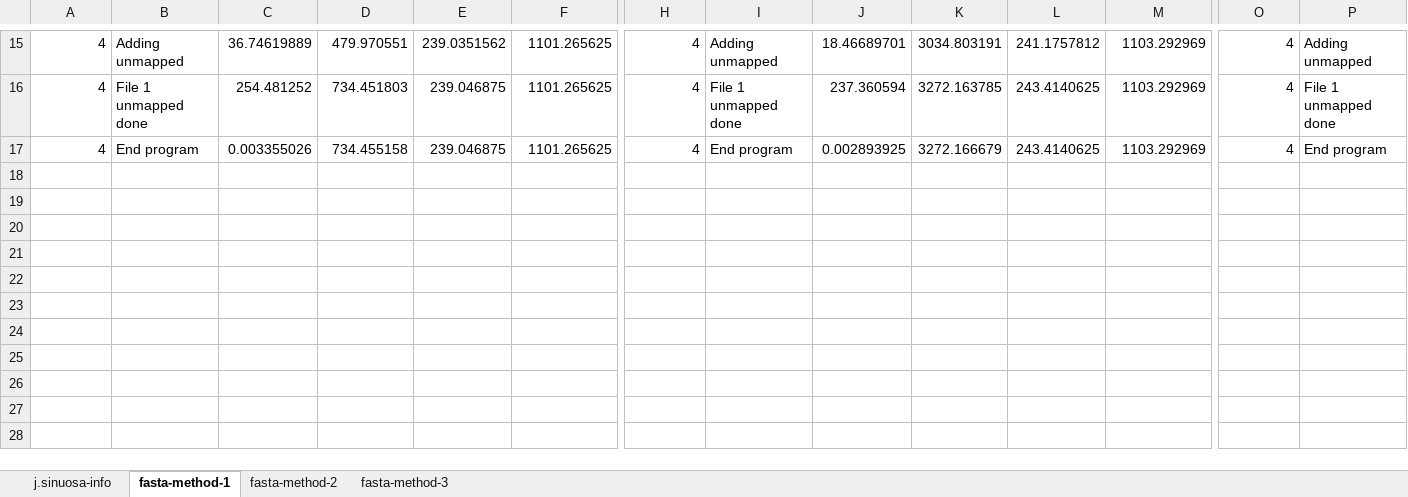
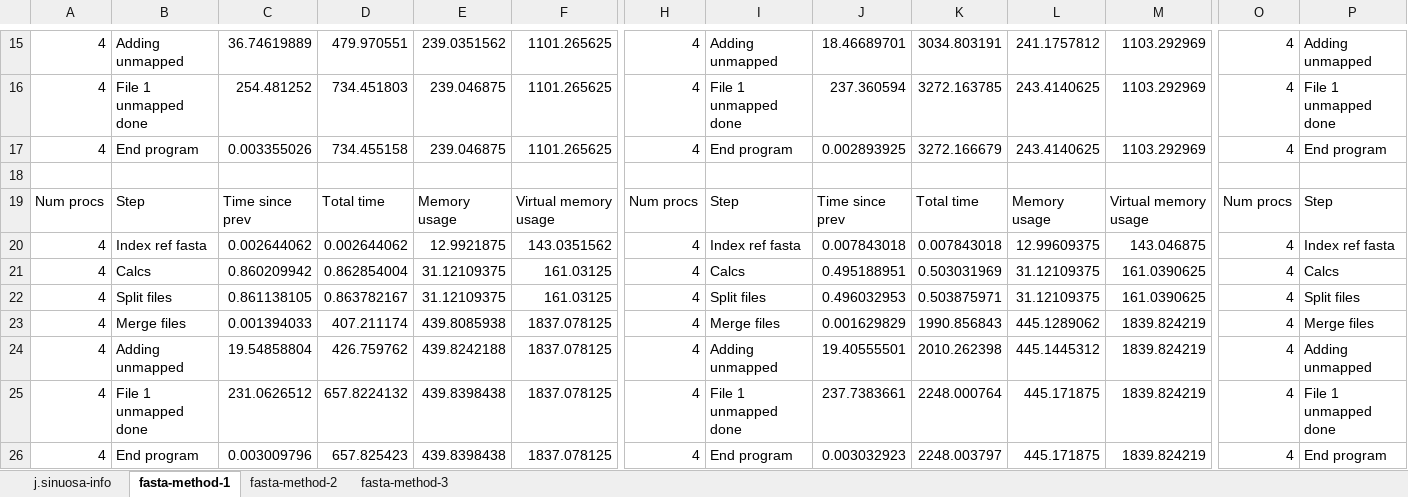
Before and after one commit to gwct/referee, an Excel workbook: data/referee-performance-jsinuosa.xlsx, sheet fasta-method-1, drawn as a sheet; only a part is shown, gaps mark what is left out; values as stored, in another font and other column widths than the file's, no borders; rows hold the shown columns only; the diff names each change by its address in the sheet, - before the commit and + after, or states it on an @@ line.

Commit message:
jsin data and run script

```diff
--- a/data/referee-performance-jsinuosa.xlsx (sheet fasta-method-1)
+++ b/data/referee-performance-jsinuosa.xlsx (sheet fasta-method-1)
+row 18: (empty)
+row 19: Num procs | Step | Time since prev | Total time | Memory usage | Virtual memory usage | Num procs | Step | Time since prev | Total time | Memory usage | Virtual memory usage | Num procs | Step
+row 20: 4 | Index ref fasta | 0.002644062 | 0.002644062 | 12.9921875 | 143.0351562 | 4 | Index ref fasta | 0.007843018 | 0.007843018 | 12.99609375 | 143.046875 | 4 | Index ref fasta
+row 21: 4 | Calcs | 0.860209942 | 0.862854004 | 31.12109375 | 161.03125 | 4 | Calcs | 0.495188951 | 0.503031969 | 31.12109375 | 161.0390625 | 4 | Calcs
+row 22: 4 | Split files | 0.861138105 | 0.863782167 | 31.12109375 | 161.03125 | 4 | Split files | 0.496032953 | 0.503875971 | 31.12109375 | 161.0390625 | 4 | Split files
+row 23: 4 | Merge files | 0.001394033 | 407.211174 | 439.8085938 | 1837.078125 | 4 | Merge files | 0.001629829 | 1990.856843 | 445.1289062 | 1839.824219 | 4 | Merge files
+row 24: 4 | Adding unmapped | 19.54858804 | 426.759762 | 439.8242188 | 1837.078125 | 4 | Adding unmapped | 19.40555501 | 2010.262398 | 445.1445312 | 1839.824219 | 4 | Adding unmapped
+row 25: 4 | File 1 unmapped done | 231.0626512 | 657.8224132 | 439.8398438 | 1837.078125 | 4 | File 1 unmapped done | 237.7383661 | 2248.000764 | 445.171875 | 1839.824219 | 4 | File 1 unmapped done
+row 26: 4 | End program | 0.003009796 | 657.825423 | 439.8398438 | 1837.078125 | 4 | End program | 0.003032923 | 2248.003797 | 445.171875 | 1839.824219 | 4 | End program
```
Also changed, not shown: 1 other file.
